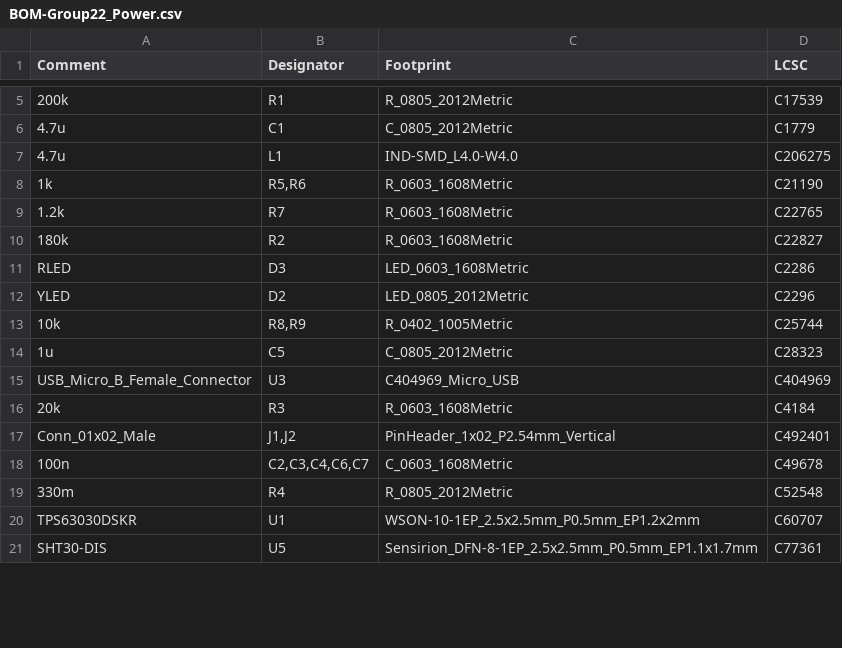
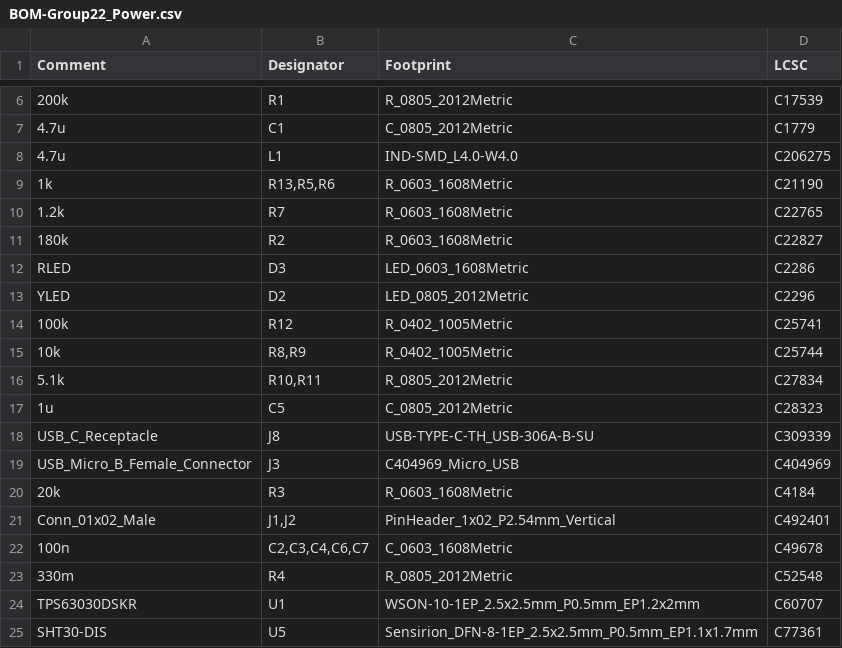
Before and after one commit to SarahTallack/EEE4113F_Group22, a CSV file: 1. Power Submodule/Group22_Power/jlcpcb/production_files/BOM-Group22_Power.csv, drawn as a sheet; only a part is shown, gaps mark what is left out; addresses are those after the commit; the diff covers the shown part only; the diff names each change by its address in the sheet, - before the commit and + after, or states it on an @@ line.

```diff
--- a/1. Power Submodule/Group22_Power/jlcpcb/production_files/BOM-Group22_Power.csv
+++ b/1. Power Submodule/Group22_Power/jlcpcb/production_files/BOM-Group22_Power.csv
-B9 (Designator): R5,R6
+B9 (Designator): R13,R5,R6
+row 14: 100k | R12 | R_0402_1005Metric | C25741
+row 16: 5.1k | R10,R11 | R_0805_2012Metric | C27834
+row 18: USB_C_Receptacle | J8 | USB-TYPE-C-TH_USB-306A-B-SU | C309339
-B19 (Designator): U3
+B19 (Designator): J3
```
Also changed, not shown: 15 added rows and 1 edited cell elsewhere in this file, 1. Power Submodule/Group22_Power/jlcpcb/production_files/CPL-Group22_Power.csv, 31 other files.
